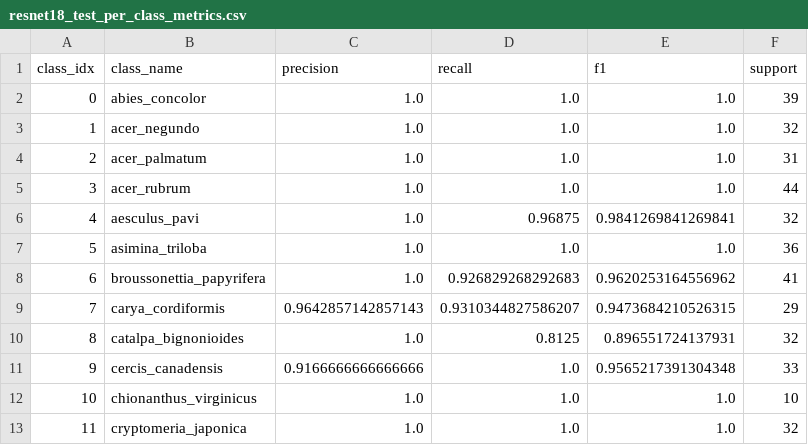
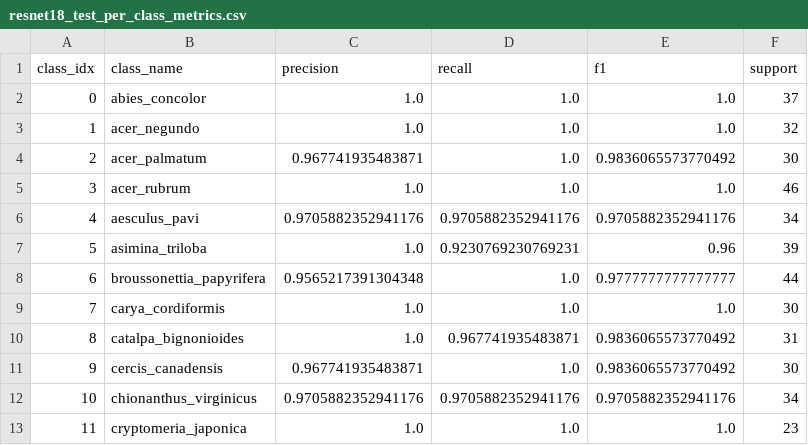
Before and after one commit to Everlastingovo/COMP9444-Tree-Species-Classification, a CSV file: report/tables/resnet18_test_per_class_metrics.csv, drawn as a sheet; only a part is shown; the diff covers the shown part only.

Commit message:
Update Part 4 results for corrected dataset

```diff
--- a/report/tables/resnet18_test_per_class_metrics.csv
+++ b/report/tables/resnet18_test_per_class_metrics.csv
@@ -1,13 +1,13 @@
 class_idx,class_name,precision,recall,f1,support
-0,abies_concolor,1.0,1.0,1.0,39
+0,abies_concolor,1.0,1.0,1.0,37
 1,acer_negundo,1.0,1.0,1.0,32
-2,acer_palmatum,1.0,1.0,1.0,31
-3,acer_rubrum,1.0,1.0,1.0,44
-4,aesculus_pavi,1.0,0.96875,0.9841269841269841,32
-5,asimina_triloba,1.0,1.0,1.0,36
-6,broussonettia_papyrifera,1.0,0.926829268292683,0.9620253164556962,41
-7,carya_cordiformis,0.9642857142857143,0.9310344827586207,0.9473684210526315,29
-8,catalpa_bignonioides,1.0,0.8125,0.896551724137931,32
-9,cercis_canadensis,0.9166666666666666,1.0,0.9565217391304348,33
-10,chionanthus_virginicus,1.0,1.0,1.0,10
-11,cryptomeria_japonica,1.0,1.0,1.0,32
+2,acer_palmatum,0.967741935483871,1.0,0.9836065573770492,30
+3,acer_rubrum,1.0,1.0,1.0,46
+4,aesculus_pavi,0.9705882352941176,0.9705882352941176,0.9705882352941176,34
+5,asimina_triloba,1.0,0.9230769230769231,0.96,39
+6,broussonettia_papyrifera,0.9565217391304348,1.0,0.9777777777777777,44
+7,carya_cordiformis,1.0,1.0,1.0,30
+8,catalpa_bignonioides,1.0,0.967741935483871,0.9836065573770492,31
+9,cercis_canadensis,0.967741935483871,1.0,0.9836065573770492,30
+10,chionanthus_virginicus,0.9705882352941176,0.9705882352941176,0.9705882352941176,34
+11,cryptomeria_japonica,1.0,1.0,1.0,23
```
Also changed, not shown: 56 edited cells elsewhere in this file, report/tables/resnet18_experiments.csv, report/tables/resnet18_final_test_metrics.csv, 10 other files.
